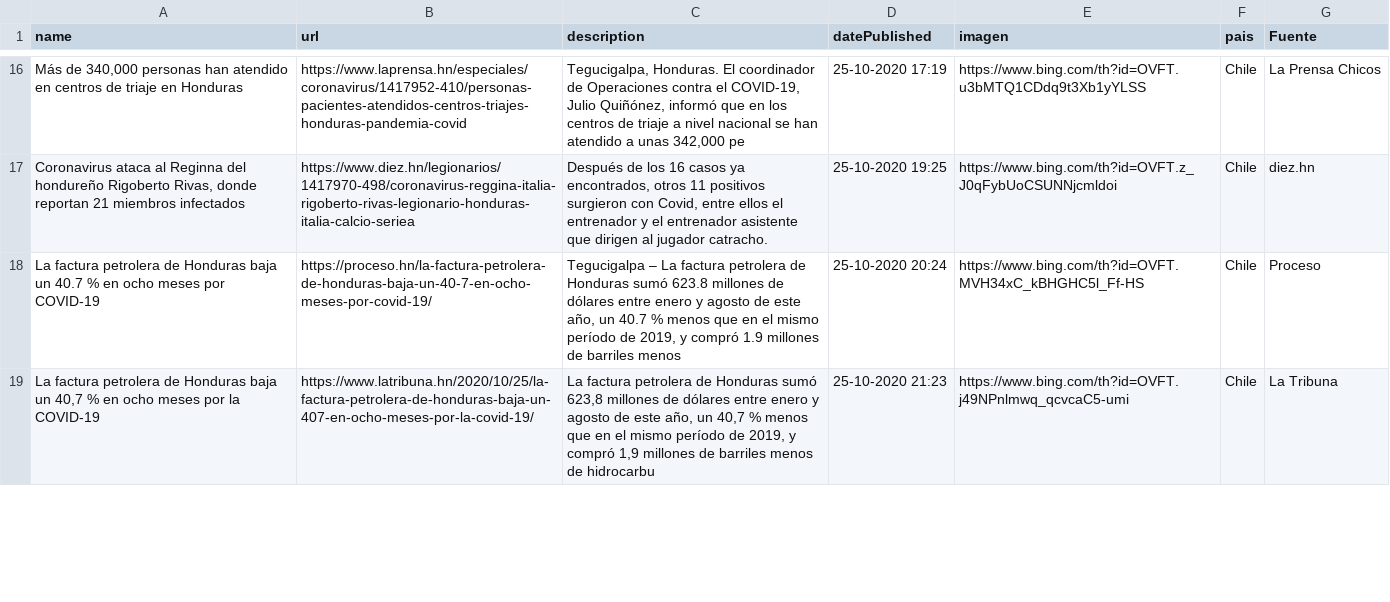
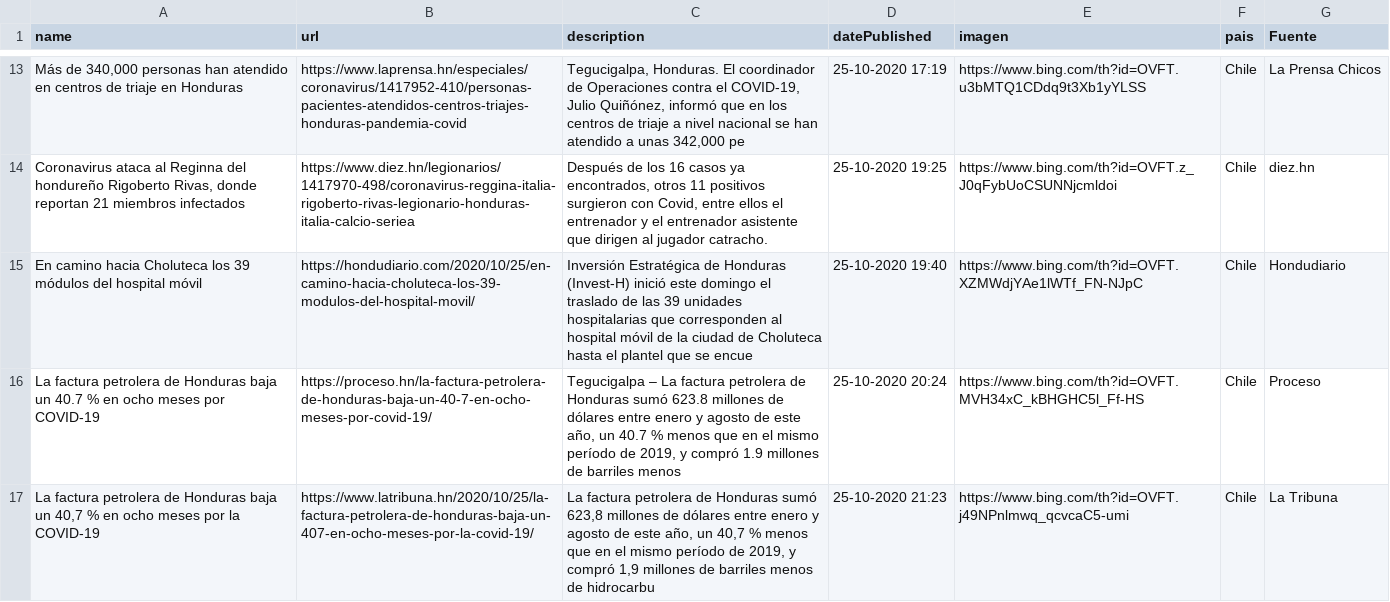
Before and after one commit to Sud-Austral/Datos_Honduras, a CSV file: Bing/News/Honduras.csv, drawn as a sheet; only a part is shown, gaps mark what is left out; the diff covers the shown part only; the diff names each change by its address in the sheet, - before the commit and + after, or states it on an @@ line.

```diff
--- a/Bing/News/Honduras.csv
+++ b/Bing/News/Honduras.csv
+row 15: En camino hacia Choluteca los 39 módulos del hospital móvil | https://hondudiario.com/2020/10/25/en-camino-hacia-choluteca-los-39-modulos-del-hospital-movil/ | Inversión Estratégica de Honduras (Invest-H) inició este domingo el traslado de las 39 unidades hospitalarias que corresponden al hospital móvil de la ciudad de Choluteca hasta el plantel que se encue | 25-10-2020 19:40 | https://www.bing.com/th?id=OVFT.XZMWdjYAe1lWTf_FN-NJpC | Chile | Hondudiario
```
Also changed, not shown: 2 added rows and 4 removed rows elsewhere in this file, tweeter/tweeter.csv, 1 other file.
